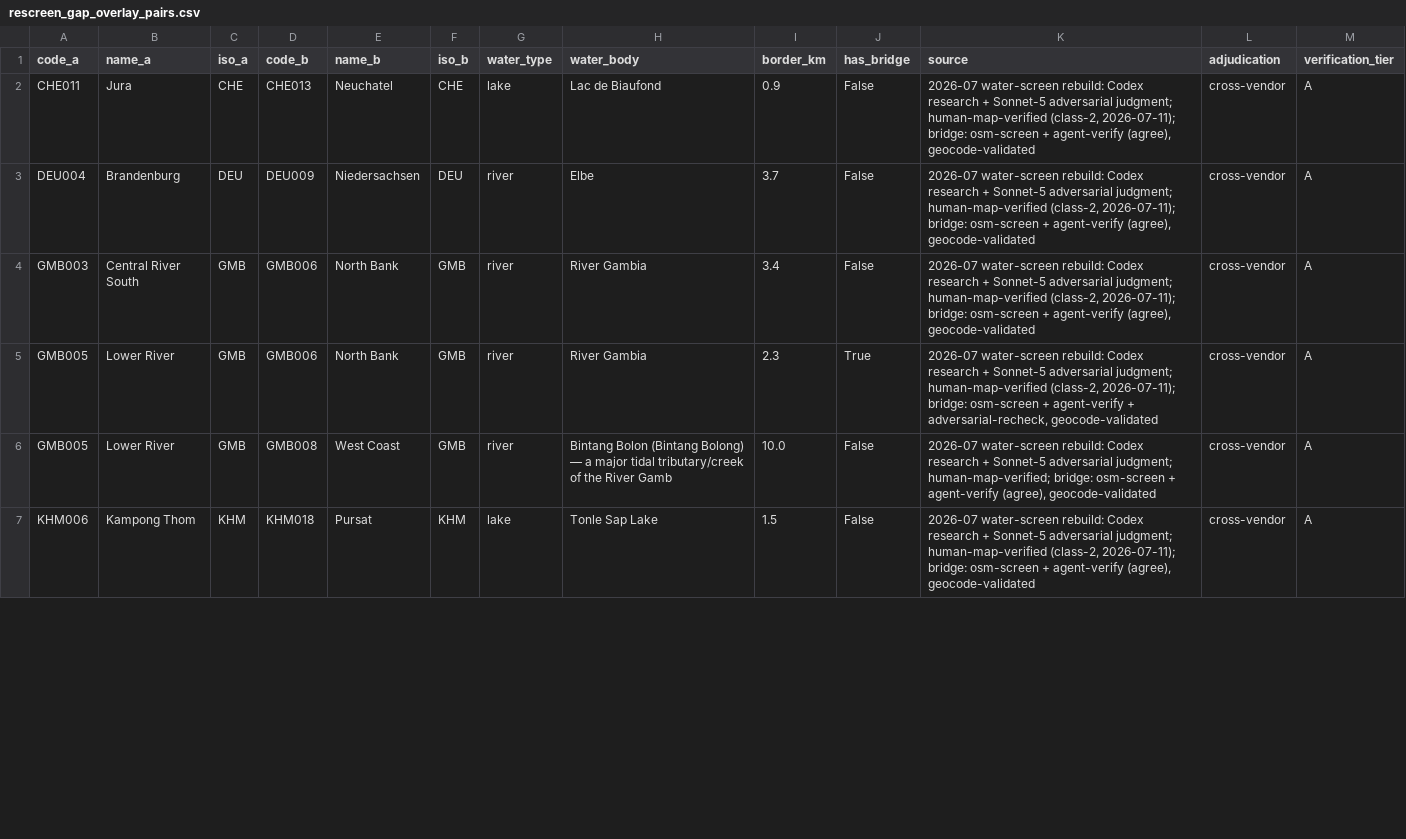
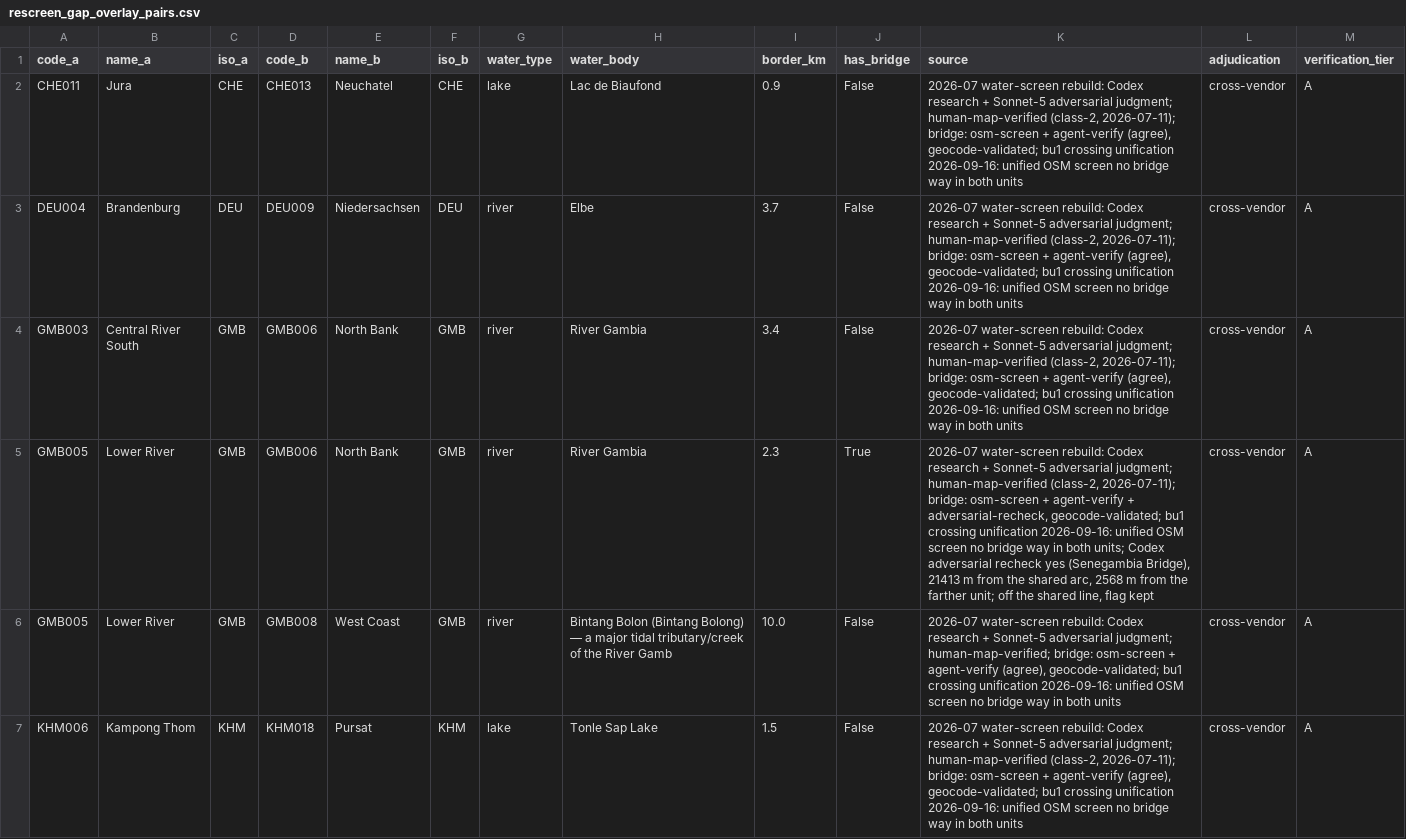
Before and after one commit to Hanshan-XY/MetacouplingLLM, a CSV file: src/metacouplingllm/data/rescreen_gap_overlay_pairs.csv, drawn as a sheet; only a part is shown; the diff covers the shown part only.

```diff
--- a/src/metacouplingllm/data/rescreen_gap_overlay_pairs.csv
+++ b/src/metacouplingllm/data/rescreen_gap_overlay_pairs.csv
@@ -1,7 +1,7 @@
 code_a,name_a,iso_a,code_b,name_b,iso_b,water_type,water_body,border_km,has_bridge,source,adjudication,verification_tier
-CHE011,Jura,CHE,CHE013,Neuchatel,CHE,lake,Lac de Biaufond,0.9,False,"2026-07 water-screen rebuild: Codex research + Sonnet-5 adversarial judgment; human-map-verified (class-2, 2026-07-11); bridge: osm-screen + agent-verify (agree), geocode-validated",cross-vendor,A
-DEU004,Brandenburg,DEU,DEU009,Niedersachsen,DEU,river,Elbe,3.7,False,"2026-07 water-screen rebuild: Codex research + Sonnet-5 adversarial judgment; human-map-verified (class-2, 2026-07-11); bridge: osm-screen + agent-verify (agree), geocode-validated",cross-vendor,A
-GMB003,Central River South,GMB,GMB006,North Bank,GMB,river,River Gambia,3.4,False,"2026-07 water-screen rebuild: Codex research + Sonnet-5 adversarial judgment; human-map-verified (class-2, 2026-07-11); bridge: osm-screen + agent-verify (agree), geocode-validated",cross-vendor,A
-GMB005,Lower River,GMB,GMB006,North Bank,GMB,river,River Gambia,2.3,True,"2026-07 water-screen rebuild: Codex research + Sonnet-5 adversarial judgment; human-map-verified (class-2, 2026-07-11); bridge: osm-screen + agent-verify + adversarial-recheck, geocode-validated",cross-vendor,A
-GMB005,Lower River,GMB,GMB008,West Coast,GMB,river,Bintang Bolon (Bintang Bolong) — a major tidal tributary/creek of the River Gamb,10.0,False,"2026-07 water-screen rebuild: Codex research + Sonnet-5 adversarial judgment; human-map-verified; bridge: osm-screen + agent-verify (agree), geocode-validated",cross-vendor,A
-KHM006,Kampong Thom,KHM,KHM018,Pursat,KHM,lake,Tonle Sap Lake,1.5,False,"2026-07 water-screen rebuild: Codex research + Sonnet-5 adversarial judgment; human-map-verified (class-2, 2026-07-11); bridge: osm-screen + agent-verify (agree), geocode-validated",cross-vendor,A
+CHE011,Jura,CHE,CHE013,Neuchatel,CHE,lake,Lac de Biaufond,0.9,False,"2026-07 water-screen rebuild: Codex research + Sonnet-5 adversarial judgment; human-map-verified (class-2, 2026-07-11); bridge: osm-screen + agent-verify (agree), geocode-validated; bu1 crossing unification 2026-09-16: unified OSM screen no bridge way in both units",cross-vendor,A
+DEU004,Brandenburg,DEU,DEU009,Niedersachsen,DEU,river,Elbe,3.7,False,"2026-07 water-screen rebuild: Codex research + Sonnet-5 adversarial judgment; human-map-verified (class-2, 2026-07-11); bridge: osm-screen + agent-verify (agree), geocode-validated; bu1 crossing unification 2026-09-16: unified OSM screen no bridge way in both units",cross-vendor,A
+GMB003,Central River South,GMB,GMB006,North Bank,GMB,river,River Gambia,3.4,False,"2026-07 water-screen rebuild: Codex research + Sonnet-5 adversarial judgment; human-map-verified (class-2, 2026-07-11); bridge: osm-screen + agent-verify (agree), geocode-validated; bu1 crossing unification 2026-09-16: unified OSM screen no bridge way in both units",cross-vendor,A
+GMB005,Lower River,GMB,GMB006,North Bank,GMB,river,River Gambia,2.3,True,"2026-07 water-screen rebuild: Codex research + Sonnet-5 adversarial judgment; human-map-verified (class-2, 2026-07-11); bridge: osm-screen + agent-verify + adversarial-recheck, geocode-validated; bu1 crossing unification 2026-09-16: unified OSM screen no bridge way in both units; Codex adversarial recheck yes (Senegambia Bridge), 21413 m from the shared arc, 2568 m from the farther unit; off the shared line, flag kept",cross-vendor,A
+GMB005,Lower River,GMB,GMB008,West Coast,GMB,river,Bintang Bolon (Bintang Bolong) — a major tidal tributary/creek of the River Gamb,10.0,False,"2026-07 water-screen rebuild: Codex research + Sonnet-5 adversarial judgment; human-map-verified; bridge: osm-screen + agent-verify (agree), geocode-validated; bu1 crossing unification 2026-09-16: unified OSM screen no bridge way in both units",cross-vendor,A
+KHM006,Kampong Thom,KHM,KHM018,Pursat,KHM,lake,Tonle Sap Lake,1.5,False,"2026-07 water-screen rebuild: Codex research + Sonnet-5 adversarial judgment; human-map-verified (class-2, 2026-07-11); bridge: osm-screen + agent-verify (agree), geocode-validated; bu1 crossing unification 2026-09-16: unified OSM screen no bridge way in both units",cross-vendor,A
```
Also changed, not shown: 18 edited cells elsewhere in this file, src/metacouplingllm/data/water_separated_pairs.csv, 9 other files.
